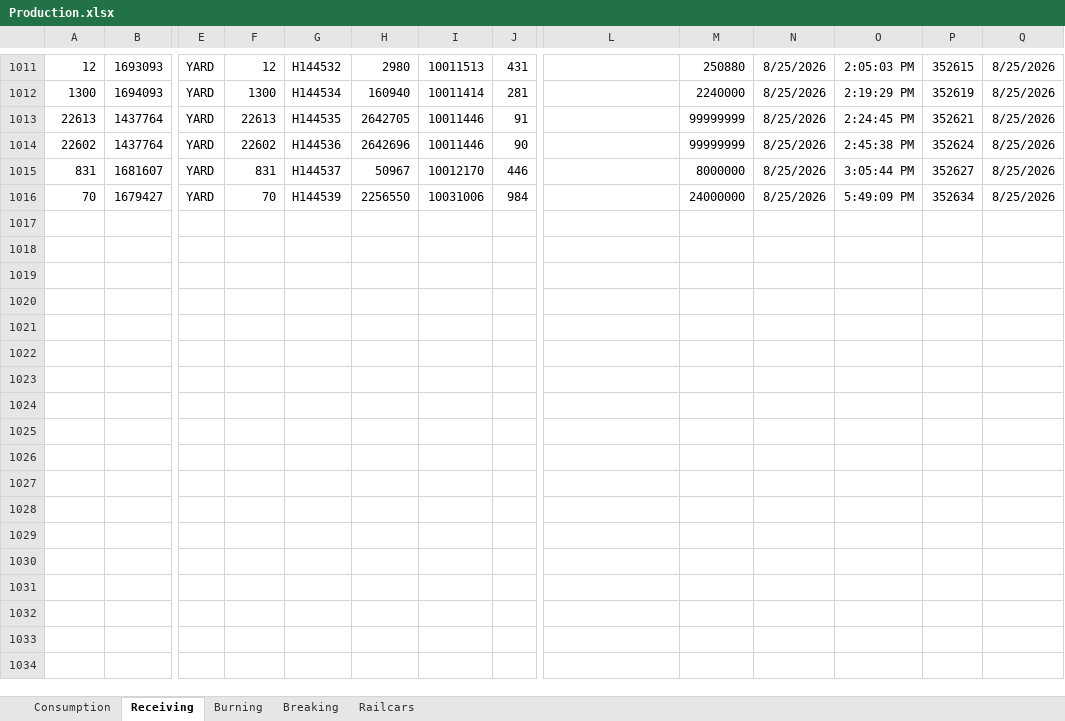
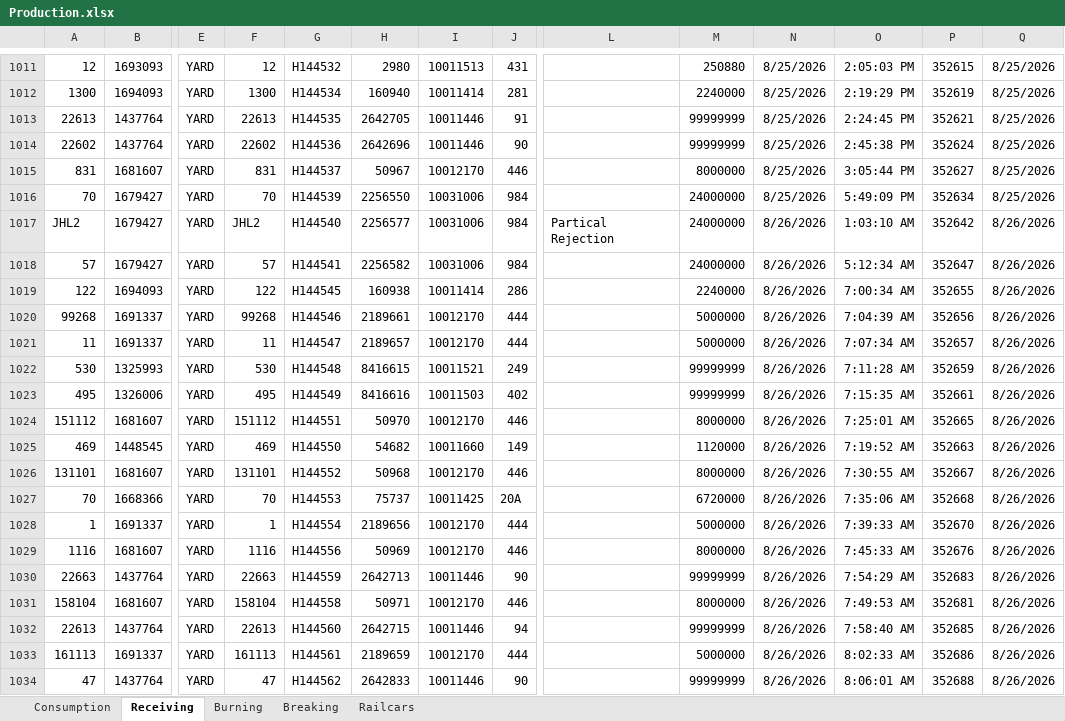
Before and after one commit to Harsco36Map/Yardmap, an Excel workbook: Production.xlsx, sheet Receiving, drawn as a sheet; only a part is shown, gaps mark what is left out; values as stored, in another font and other column widths than the file's, no borders; rows hold the shown columns only; the diff covers the shown part only; the diff names each change by its address in the sheet, - before the commit and + after, or states it on an @@ line.

```diff
--- a/Production.xlsx (sheet Receiving)
+++ b/Production.xlsx (sheet Receiving)
+row 1017: JHL2 | 1679427 | YARD | JHL2 | H144540 | 2256577 | 10031006 | 984 | Partical Rejection | 24000000 | 8/26/2026 | 1:03:10 AM | 352642 | 8/26/2026
+row 1018: 57 | 1679427 | YARD | 57 | H144541 | 2256582 | 10031006 | 984 |  | 24000000 | 8/26/2026 | 5:12:34 AM | 352647 | 8/26/2026
+row 1019: 122 | 1694093 | YARD | 122 | H144545 | 160938 | 10011414 | 286 |  | 2240000 | 8/26/2026 | 7:00:34 AM | 352655 | 8/26/2026
+row 1020: 99268 | 1691337 | YARD | 99268 | H144546 | 2189661 | 10012170 | 444 |  | 5000000 | 8/26/2026 | 7:04:39 AM | 352656 | 8/26/2026
+row 1021: 11 | 1691337 | YARD | 11 | H144547 | 2189657 | 10012170 | 444 |  | 5000000 | 8/26/2026 | 7:07:34 AM | 352657 | 8/26/2026
+row 1022: 530 | 1325993 | YARD | 530 | H144548 | 8416615 | 10011521 | 249 |  | 99999999 | 8/26/2026 | 7:11:28 AM | 352659 | 8/26/2026
+row 1023: 495 | 1326006 | YARD | 495 | H144549 | 8416616 | 10011503 | 402 |  | 99999999 | 8/26/2026 | 7:15:35 AM | 352661 | 8/26/2026
+row 1024: 151112 | 1681607 | YARD | 151112 | H144551 | 50970 | 10012170 | 446 |  | 8000000 | 8/26/2026 | 7:25:01 AM | 352665 | 8/26/2026
+row 1025: 469 | 1448545 | YARD | 469 | H144550 | 54682 | 10011660 | 149 |  | 1120000 | 8/26/2026 | 7:19:52 AM | 352663 | 8/26/2026
+row 1026: 131101 | 1681607 | YARD | 131101 | H144552 | 50968 | 10012170 | 446 |  | 8000000 | 8/26/2026 | 7:30:55 AM | 352667 | 8/26/2026
+row 1027: 70 | 1668366 | YARD | 70 | H144553 | 75737 | 10011425 | 20A |  | 6720000 | 8/26/2026 | 7:35:06 AM | 352668 | 8/26/2026
+row 1028: 1 | 1691337 | YARD | 1 | H144554 | 2189656 | 10012170 | 444 |  | 5000000 | 8/26/2026 | 7:39:33 AM | 352670 | 8/26/2026
+row 1029: 1116 | 1681607 | YARD | 1116 | H144556 | 50969 | 10012170 | 446 |  | 8000000 | 8/26/2026 | 7:45:33 AM | 352676 | 8/26/2026
+row 1030: 22663 | 1437764 | YARD | 22663 | H144559 | 2642713 | 10011446 | 90 |  | 99999999 | 8/26/2026 | 7:54:29 AM | 352683 | 8/26/2026
+row 1031: 158104 | 1681607 | YARD | 158104 | H144558 | 50971 | 10012170 | 446 |  | 8000000 | 8/26/2026 | 7:49:53 AM | 352681 | 8/26/2026
+row 1032: 22613 | 1437764 | YARD | 22613 | H144560 | 2642715 | 10011446 | 94 |  | 99999999 | 8/26/2026 | 7:58:40 AM | 352685 | 8/26/2026
+row 1033: 161113 | 1691337 | YARD | 161113 | H144561 | 2189659 | 10012170 | 444 |  | 5000000 | 8/26/2026 | 8:02:33 AM | 352686 | 8/26/2026
+row 1034: 47 | 1437764 | YARD | 47 | H144562 | 2642833 | 10011446 | 90 |  | 99999999 | 8/26/2026 | 8:06:01 AM | 352688 | 8/26/2026
```
Also changed, not shown: 55 added rows elsewhere in this sheet, sheet Consumption, sheet Breaking, sheet Burning, 1 other file.
